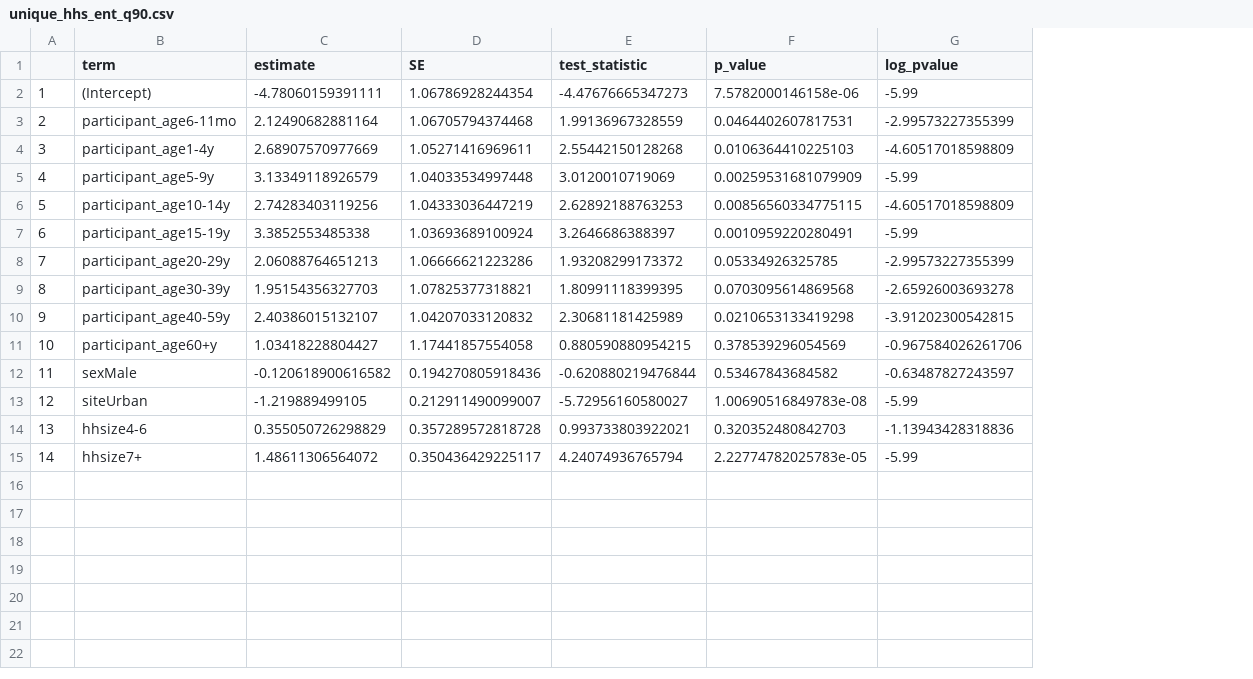
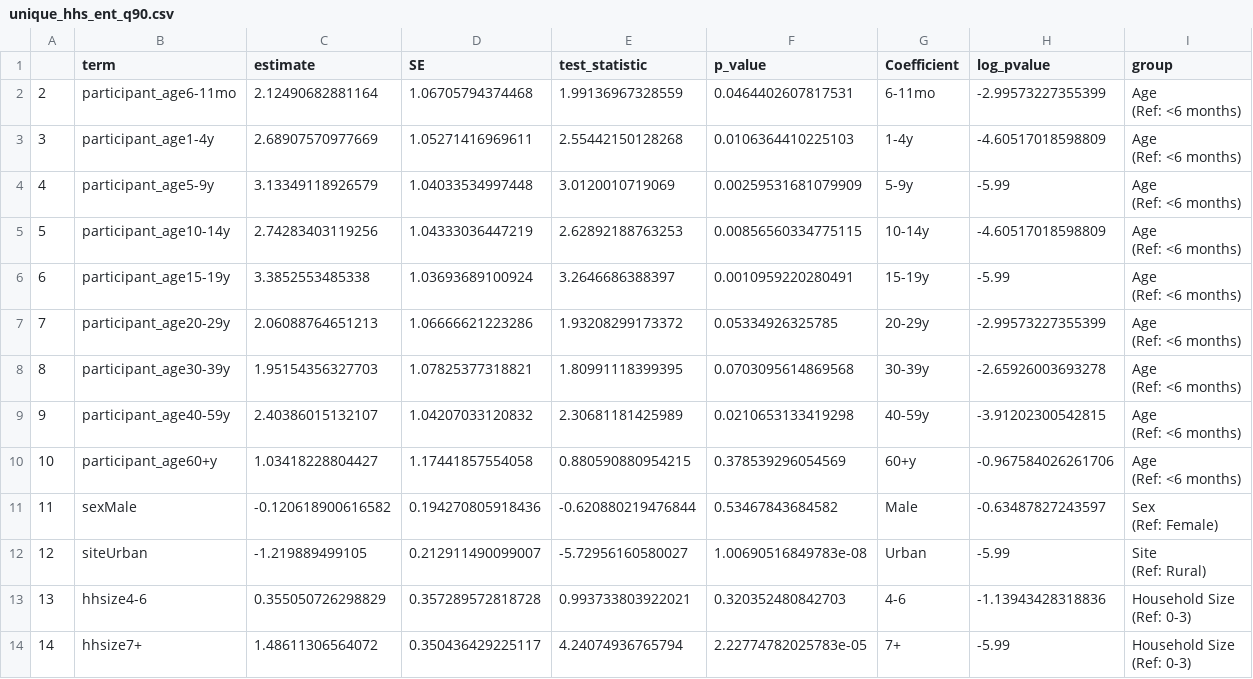
Before and after one commit to lopmanlab/globalmix-outlier-analysis, a CSV file: data/unique_hhs_ent_q90.csv, drawn as a sheet; removed rows and columns are numbered as before the commit, all else as after; ↵ is a line break in a cell; the diff names each change by its address in the sheet, - before the commit and + after, or states it on an @@ line.

```diff
--- a/data/unique_hhs_ent_q90.csv
+++ b/data/unique_hhs_ent_q90.csv
+column G (Coefficient), rows 2-14: 6-11mo | 1-4y | 5-9y | 10-14y | 15-19y | 20-29y | 30-39y | 40-59y | 60+y | Male | Urban | 4-6 | 7+
+column I (group), rows 2-14: Age ↵ (Ref: <6 months) | Age ↵ (Ref: <6 months) | Age ↵ (Ref: <6 months) | Age ↵ (Ref: <6 months) | Age ↵ (Ref: <6 months) | Age ↵ (Ref: <6 months) | Age ↵ (Ref: <6 months) | Age ↵ (Ref: <6 months) | Age ↵ (Ref: <6 months) | Sex ↵ (Ref: Female) | Site ↵ (Ref: Rural) | Household Size ↵ (Ref: 0-3) | Household Size ↵ (Ref: 0-3)
-row 2: 1 | (Intercept) | -4.78060159391111 | 1.06786928244354 | -4.47676665347273 | 7.5782000146158e-06 | -5.99
```
Also changed, not shown: data/daily_occ_ent_q90.csv, data/daily_occ_resp_q75.csv, 43 other files.
